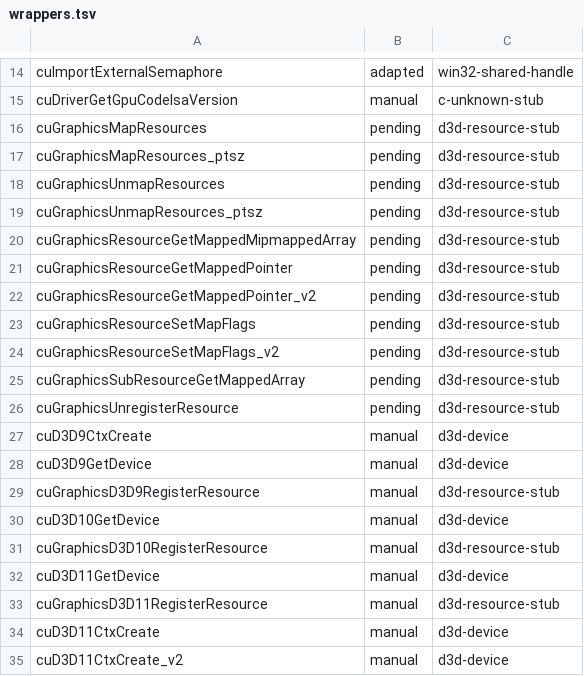
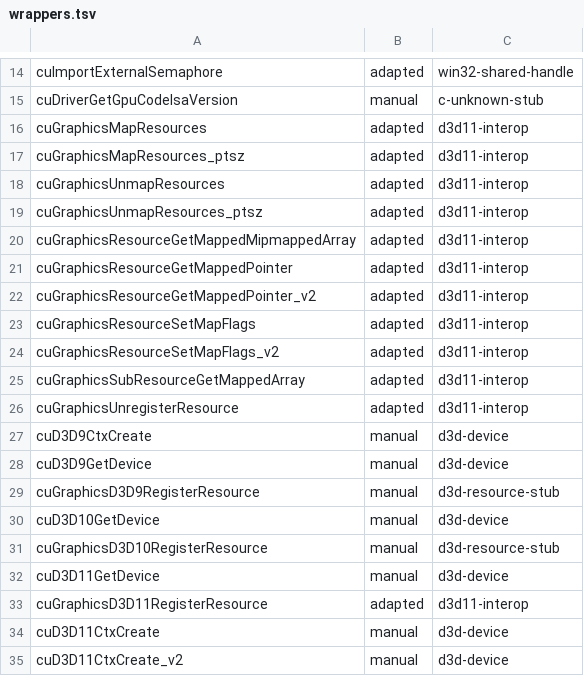
Before and after one commit to chkuendig/zluda-wine, a TSV file: wine/zluda_wine/api/wrappers.tsv, drawn as a sheet; only a part is shown, gaps mark what is left out.

```diff
--- a/wine/zluda_wine/api/wrappers.tsv
+++ b/wine/zluda_wine/api/wrappers.tsv
@@ -15,13 +15,13 @@ cuImportExternalSemaphore	adapted	win32-shared-handle
 cuDriverGetGpuCodeIsaVersion	manual	c-unknown-stub
-cuGraphicsMapResources	pending	d3d-resource-stub
-cuGraphicsMapResources_ptsz	pending	d3d-resource-stub
-cuGraphicsUnmapResources	pending	d3d-resource-stub
-cuGraphicsUnmapResources_ptsz	pending	d3d-resource-stub
-cuGraphicsResourceGetMappedMipmappedArray	pending	d3d-resource-stub
-cuGraphicsResourceGetMappedPointer	pending	d3d-resource-stub
-cuGraphicsResourceGetMappedPointer_v2	pending	d3d-resource-stub
-cuGraphicsResourceSetMapFlags	pending	d3d-resource-stub
-cuGraphicsResourceSetMapFlags_v2	pending	d3d-resource-stub
-cuGraphicsSubResourceGetMappedArray	pending	d3d-resource-stub
-cuGraphicsUnregisterResource	pending	d3d-resource-stub
+cuGraphicsMapResources	adapted	d3d11-interop
+cuGraphicsMapResources_ptsz	adapted	d3d11-interop
+cuGraphicsUnmapResources	adapted	d3d11-interop
+cuGraphicsUnmapResources_ptsz	adapted	d3d11-interop
+cuGraphicsResourceGetMappedMipmappedArray	adapted	d3d11-interop
+cuGraphicsResourceGetMappedPointer	adapted	d3d11-interop
+cuGraphicsResourceGetMappedPointer_v2	adapted	d3d11-interop
+cuGraphicsResourceSetMapFlags	adapted	d3d11-interop
+cuGraphicsResourceSetMapFlags_v2	adapted	d3d11-interop
+cuGraphicsSubResourceGetMappedArray	adapted	d3d11-interop
+cuGraphicsUnregisterResource	adapted	d3d11-interop
 cuD3D9CtxCreate	manual	d3d-device
@@ -32,3 +32,3 @@ cuGraphicsD3D10RegisterResource	manual	d3d-resource-stub
 cuD3D11GetDevice	manual	d3d-device
-cuGraphicsD3D11RegisterResource	manual	d3d-resource-stub
+cuGraphicsD3D11RegisterResource	adapted	d3d11-interop
 cuD3D11CtxCreate	manual	d3d-device
```
Also changed, not shown: 14 other files.
